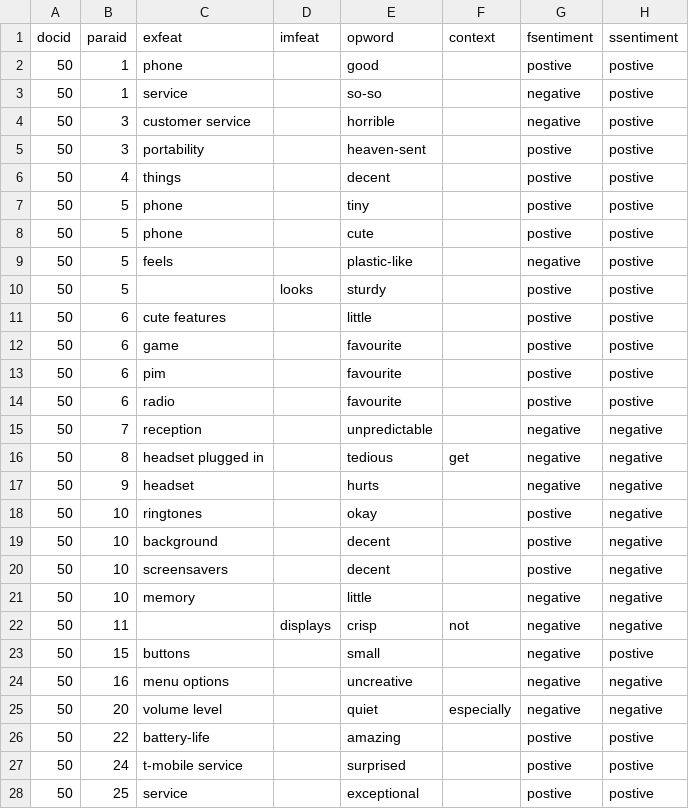
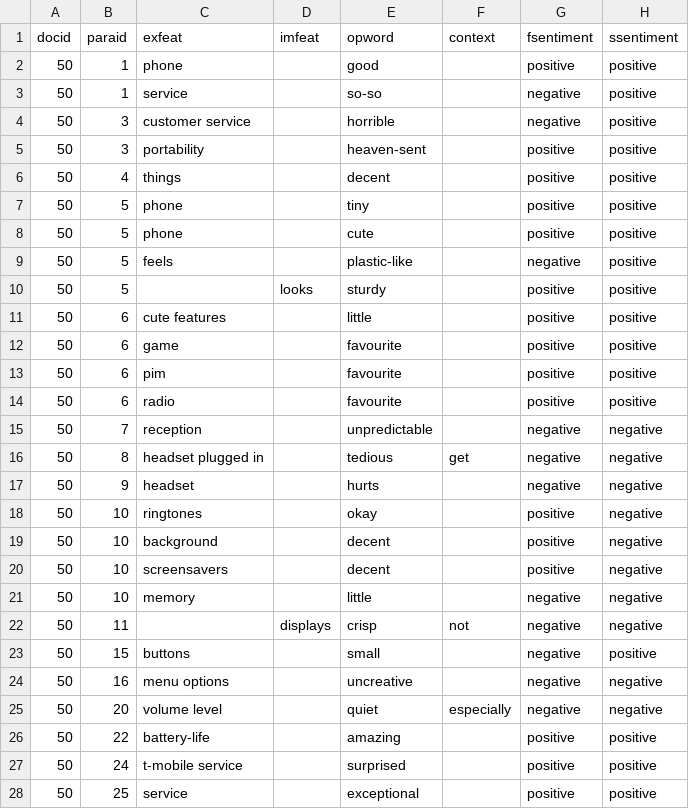
Before and after one commit to ADTC/csc421-chan-arun-hong-kwang-kian, a CSV file: CorpusAnnotated/Annotation 18.csv, drawn as a sheet; only a part is shown; the diff covers the shown part only.

Commit message:
CorpusAnnotated: Replacing spelling mistake "postive" with correct spelling "positive" in some files.

```diff
--- a/CorpusAnnotated/Annotation 18.csv
+++ b/CorpusAnnotated/Annotation 18.csv
@@ -1,15 +1,15 @@
 docid,paraid,exfeat,imfeat,opword,context,fsentiment,ssentiment
-50,1,phone,,good,,postive,postive
-50,1,service,,so-so,,negative,postive
-50,3,customer service,,horrible,,negative,postive
-50,3,portability,,heaven-sent,,postive,postive
-50,4,things,,decent,,postive,postive
-50,5,phone,,tiny,,postive,postive
-50,5,phone,,cute,,postive,postive
-50,5,feels,,plastic-like,,negative,postive
-50,5,,looks,sturdy,,postive,postive
-50,6,cute features,,little,,postive,postive
-50,6,game,,favourite,,postive,postive
-50,6,pim,,favourite,,postive,postive
-50,6,radio,,favourite,,postive,postive
+50,1,phone,,good,,positive,positive
+50,1,service,,so-so,,negative,positive
+50,3,customer service,,horrible,,negative,positive
+50,3,portability,,heaven-sent,,positive,positive
+50,4,things,,decent,,positive,positive
+50,5,phone,,tiny,,positive,positive
+50,5,phone,,cute,,positive,positive
+50,5,feels,,plastic-like,,negative,positive
+50,5,,looks,sturdy,,positive,positive
+50,6,cute features,,little,,positive,positive
+50,6,game,,favourite,,positive,positive
+50,6,pim,,favourite,,positive,positive
+50,6,radio,,favourite,,positive,positive
 50,7,reception,,unpredictable,,negative,negative
@@ -17,12 +17,12 @@ docid,paraid,exfeat,imfeat,opword,context,fsentiment,ssentiment
 50,9,headset,,hurts,,negative,negative
-50,10,ringtones,,okay,,postive,negative
-50,10,background,,decent,,postive,negative
-50,10,screensavers,,decent,,postive,negative
+50,10,ringtones,,okay,,positive,negative
+50,10,background,,decent,,positive,negative
+50,10,screensavers,,decent,,positive,negative
 50,10,memory,,little,,negative,negative
 50,11,,displays,crisp,not,negative,negative
-50,15,buttons,,small,,negative,postive
+50,15,buttons,,small,,negative,positive
 50,16,menu options,,uncreative,,negative,negative
 50,20,volume level,,quiet,especially,negative,negative
-50,22,battery-life,,amazing,,postive,postive
-50,24,t-mobile service,,surprised,,postive,postive
-50,25,service,,exceptional,,postive,postive
+50,22,battery-life,,amazing,,positive,positive
+50,24,t-mobile service,,surprised,,positive,positive
+50,25,service,,exceptional,,positive,positive
```
Also changed, not shown: 12 edited cells elsewhere in this file, CorpusAnnotated/Annotation 16.csv, CorpusAnnotated/Annotation 17.csv, 2 other files.
